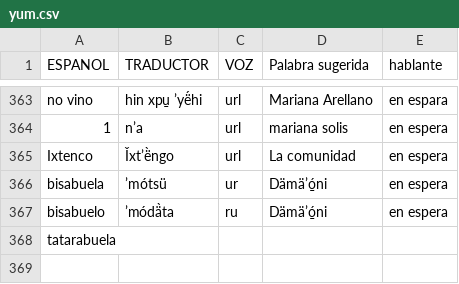
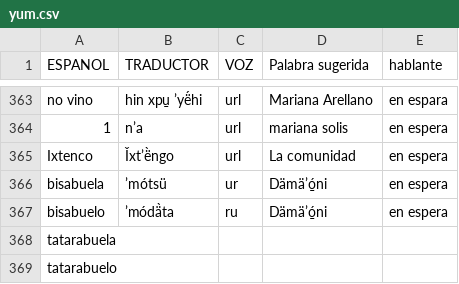
Before and after one commit to damaonihokani-cyber/diccionario, a CSV file: yum.csv, drawn as a sheet; only a part is shown, gaps mark what is left out; the diff names each change by its address in the sheet, - before the commit and + after, or states it on an @@ line.

Commit message:
Actualización con BOM UTF-8 para Ñaño Otomí - 2026-09-23T15:55:12.046Z

```diff
--- a/yum.csv
+++ b/yum.csv
+row 369: tatarabuelo
```
